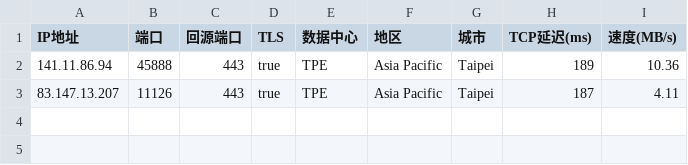
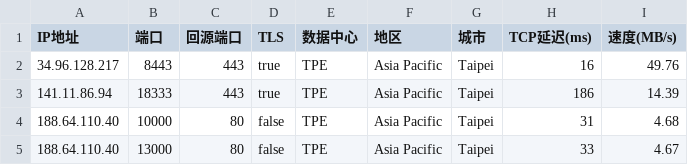
Before and after one commit to xyz571158/11, a CSV file: AS0-0-TPE.csv, drawn as a sheet.

```diff
--- a/AS0-0-TPE.csv
+++ b/AS0-0-TPE.csv
@@ -1,3 +1,5 @@
 IP地址,端口,回源端口,TLS,数据中心,地区,城市,TCP延迟(ms),速度(MB/s)
-141.11.86.94,45888,443,true,TPE,Asia Pacific,Taipei,189,10.36
-83.147.13.207,11126,443,true,TPE,Asia Pacific,Taipei,187,4.11
+34.96.128.217,8443,443,true,TPE,Asia Pacific,Taipei,16,49.76
+141.11.86.94,18333,443,true,TPE,Asia Pacific,Taipei,186,14.39
+188.64.110.40,10000,80,false,TPE,Asia Pacific,Taipei,31,4.68
+188.64.110.40,13000,80,false,TPE,Asia Pacific,Taipei,33,4.67
```
Also changed, not shown: AS0-0-HKG.csv, AS0-0-SIN.csv.
